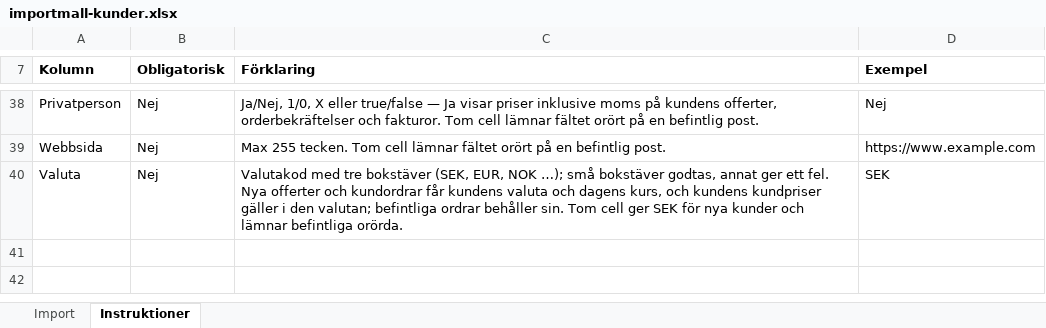
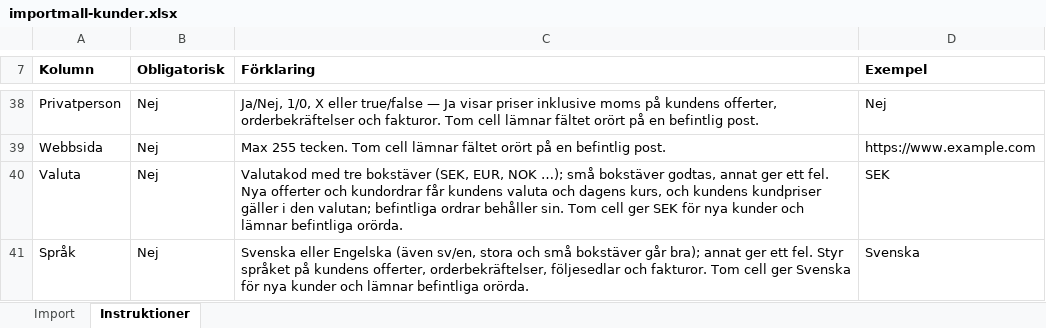
Before and after one commit to ubbe76/Nav-ERP, an Excel workbook: apps/web/public/importmallar/importmall-kunder.xlsx, sheet Instruktioner, drawn as a sheet; only a part is shown, gaps mark what is left out; values as stored, in another font and other column widths than the file's, no borders; the diff names each change by its address in the sheet, - before the commit and + after, or states it on an @@ line.

```diff
--- a/apps/web/public/importmallar/importmall-kunder.xlsx (sheet Instruktioner)
+++ b/apps/web/public/importmallar/importmall-kunder.xlsx (sheet Instruktioner)
+row 41: Språk | Nej | Svenska eller Engelska (även sv/en, stora och små bokstäver går bra); annat ger ett fel. Styr språket på kundens offerter, orderbekräftelser, följesedlar och fakturor. Tom cell ger Svenska för nya kunder och lämnar befintliga orörda. | Svenska
```
Also changed, not shown: sheet Import, apps/web/public/importmallar/importmall-artiklar.xlsx, apps/web/public/importmallar/importmall-leverantorer.xlsx, 53 other files.
